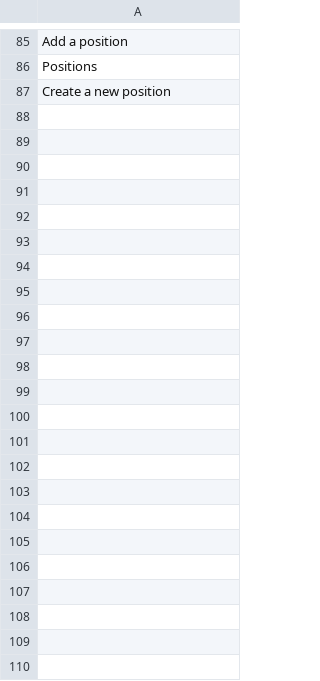
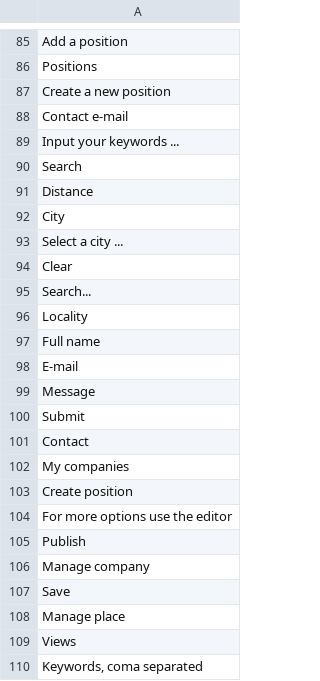
Before and after one commit to Xtraball/siberian-module-skeleton, a CSV file: resources/translations/default/job.csv, drawn as a sheet; only a part is shown, gaps mark what is left out; the diff names each change by its address in the sheet, - before the commit and + after, or states it on an @@ line.

```diff
--- a/resources/translations/default/job.csv
+++ b/resources/translations/default/job.csv
+row 88: Contact e-mail
+row 89: Input your keywords ...
+row 90: Search
+row 91: Distance
+row 92: City
+row 93: Select a city ...
+row 94: Clear
+row 95: Search...
+row 96: Locality
+row 97: Full name
+row 98: E-mail
+row 99: Message
+row 100: Submit
+row 101: Contact
+row 102: My companies
+row 103: Create position
+row 104: For more options use the editor
+row 105: Publish
+row 106: Manage company
+row 107: Save
+row 108: Manage place
+row 109: Views
+row 110: Keywords, coma separated
```
Also changed, not shown: resources/translations/fr/job.csv, 16 other files.
